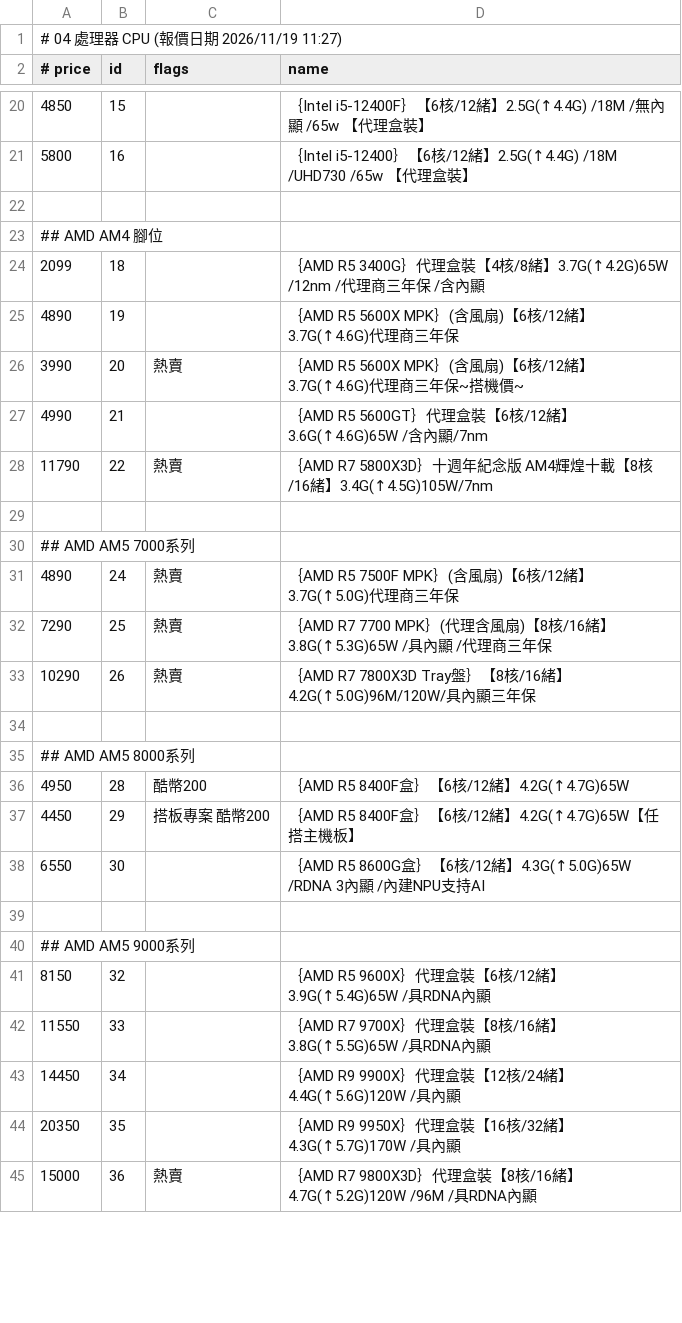
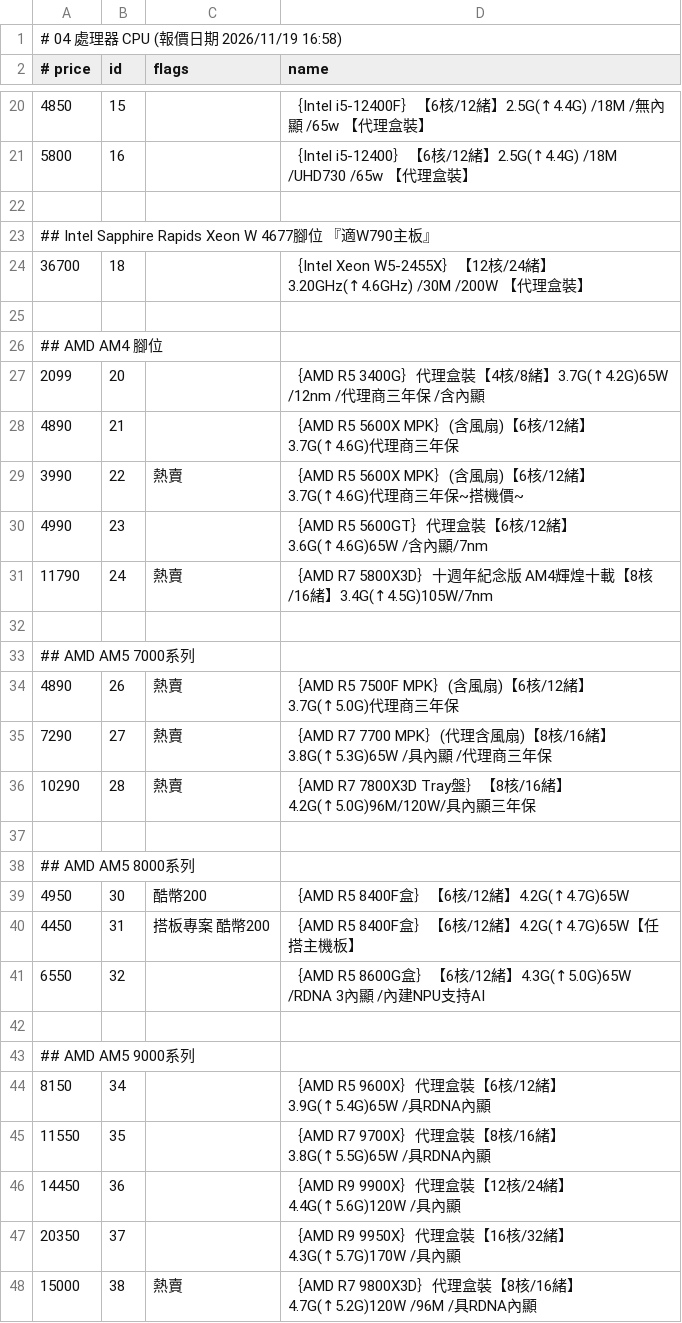
Before and after one commit to jakeuj/coolpc-quote, a TSV file: data/by_category/04_處理器_CPU.tsv, drawn as a sheet; only a part is shown, gaps mark what is left out; the diff covers the shown part only.

```diff
--- a/data/by_category/04_處理器_CPU.tsv
+++ b/data/by_category/04_處理器_CPU.tsv
@@ -1,2 +1,2 @@
-# 04 處理器 CPU  (報價日期 2026/11/19 11:27)
+# 04 處理器 CPU  (報價日期 2026/11/19 16:58)
 # price	id	flags	name
@@ -22,24 +22,27 @@
 
+## Intel Sapphire Rapids Xeon W 4677腳位 『適W790主板』
+36700	18		｛Intel Xeon W5-2455X｝【12核/24緒】3.20GHz(↑4.6GHz) /30M /200W 【代理盒裝】
+
 ## AMD AM4 腳位
-2099	18		｛AMD R5 3400G｝代理盒裝【4核/8緒】3.7G(↑4.2G)65W /12nm /代理商三年保 /含內顯
-4890	19		｛AMD R5 5600X MPK｝(含風扇)【6核/12緒】3.7G(↑4.6G)代理商三年保
-3990	20	熱賣	｛AMD R5 5600X MPK｝(含風扇)【6核/12緒】3.7G(↑4.6G)代理商三年保~搭機價~
-4990	21		｛AMD R5 5600GT｝代理盒裝【6核/12緒】3.6G(↑4.6G)65W /含內顯/7nm
-11790	22	熱賣	｛AMD R7 5800X3D｝十週年紀念版 AM4輝煌十載【8核/16緒】3.4G(↑4.5G)105W/7nm
+2099	20		｛AMD R5 3400G｝代理盒裝【4核/8緒】3.7G(↑4.2G)65W /12nm /代理商三年保 /含內顯
+4890	21		｛AMD R5 5600X MPK｝(含風扇)【6核/12緒】3.7G(↑4.6G)代理商三年保
+3990	22	熱賣	｛AMD R5 5600X MPK｝(含風扇)【6核/12緒】3.7G(↑4.6G)代理商三年保~搭機價~
+4990	23		｛AMD R5 5600GT｝代理盒裝【6核/12緒】3.6G(↑4.6G)65W /含內顯/7nm
+11790	24	熱賣	｛AMD R7 5800X3D｝十週年紀念版 AM4輝煌十載【8核/16緒】3.4G(↑4.5G)105W/7nm
 
 ## AMD AM5 7000系列
-4890	24	熱賣	｛AMD R5 7500F MPK｝(含風扇)【6核/12緒】3.7G(↑5.0G)代理商三年保
-7290	25	熱賣	｛AMD R7 7700 MPK｝(代理含風扇)【8核/16緒】3.8G(↑5.3G)65W /具內顯 /代理商三年保
-10290	26	熱賣	｛AMD R7 7800X3D Tray盤｝【8核/16緒】4.2G(↑5.0G)96M/120W/具內顯三年保
+4890	26	熱賣	｛AMD R5 7500F MPK｝(含風扇)【6核/12緒】3.7G(↑5.0G)代理商三年保
+7290	27	熱賣	｛AMD R7 7700 MPK｝(代理含風扇)【8核/16緒】3.8G(↑5.3G)65W /具內顯 /代理商三年保
+10290	28	熱賣	｛AMD R7 7800X3D Tray盤｝【8核/16緒】4.2G(↑5.0G)96M/120W/具內顯三年保
 
 ## AMD AM5 8000系列
-4950	28	酷幣200	｛AMD R5 8400F盒｝【6核/12緒】4.2G(↑4.7G)65W
-4450	29	搭板專案 酷幣200	｛AMD R5 8400F盒｝【6核/12緒】4.2G(↑4.7G)65W【任搭主機板】
-6550	30		｛AMD R5 8600G盒｝【6核/12緒】4.3G(↑5.0G)65W /RDNA 3內顯 /內建NPU支持AI
+4950	30	酷幣200	｛AMD R5 8400F盒｝【6核/12緒】4.2G(↑4.7G)65W
+4450	31	搭板專案 酷幣200	｛AMD R5 8400F盒｝【6核/12緒】4.2G(↑4.7G)65W【任搭主機板】
+6550	32		｛AMD R5 8600G盒｝【6核/12緒】4.3G(↑5.0G)65W /RDNA 3內顯 /內建NPU支持AI
 
 ## AMD AM5 9000系列
-8150	32		｛AMD R5 9600X｝代理盒裝【6核/12緒】3.9G(↑5.4G)65W /具RDNA內顯
-11550	33		｛AMD R7 9700X｝代理盒裝【8核/16緒】3.8G(↑5.5G)65W /具RDNA內顯
-14450	34		｛AMD R9 9900X｝代理盒裝【12核/24緒】4.4G(↑5.6G)120W /具內顯
-20350	35		｛AMD R9 9950X｝代理盒裝【16核/32緒】4.3G(↑5.7G)170W /具內顯
-15000	36	熱賣	｛AMD R7 9800X3D｝代理盒裝【8核/16緒】4.7G(↑5.2G)120W /96M /具RDNA內顯
+8150	34		｛AMD R5 9600X｝代理盒裝【6核/12緒】3.9G(↑5.4G)65W /具RDNA內顯
+11550	35		｛AMD R7 9700X｝代理盒裝【8核/16緒】3.8G(↑5.5G)65W /具RDNA內顯
+14450	36		｛AMD R9 9900X｝代理盒裝【12核/24緒】4.4G(↑5.6G)120W /具內顯
+20350	37		｛AMD R9 9950X｝代理盒裝【16核/32緒】4.3G(↑5.7G)170W /具內顯
+15000	38	熱賣	｛AMD R7 9800X3D｝代理盒裝【8核/16緒】4.7G(↑5.2G)120W /96M /具RDNA內顯
```
Also changed, not shown: 11 edited cells elsewhere in this file, data/by_category/11_封閉式_開放式水冷.tsv, data/by_category/12_顯示卡VGA.tsv, 33 other files.
